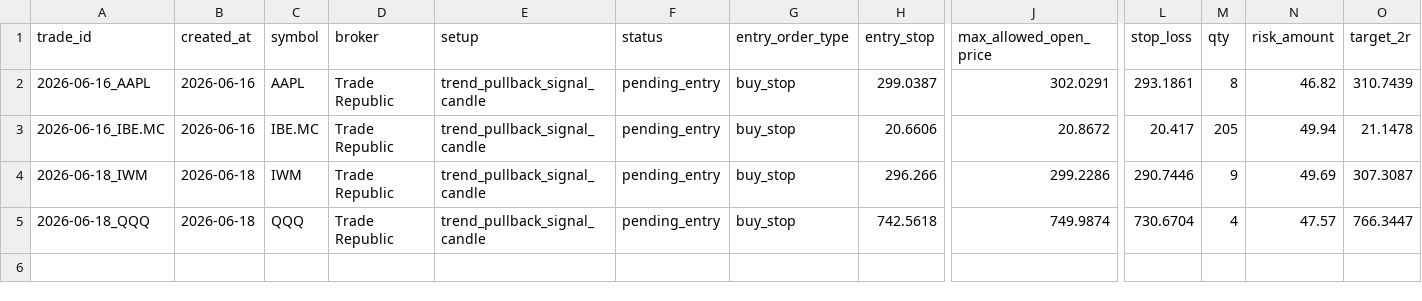
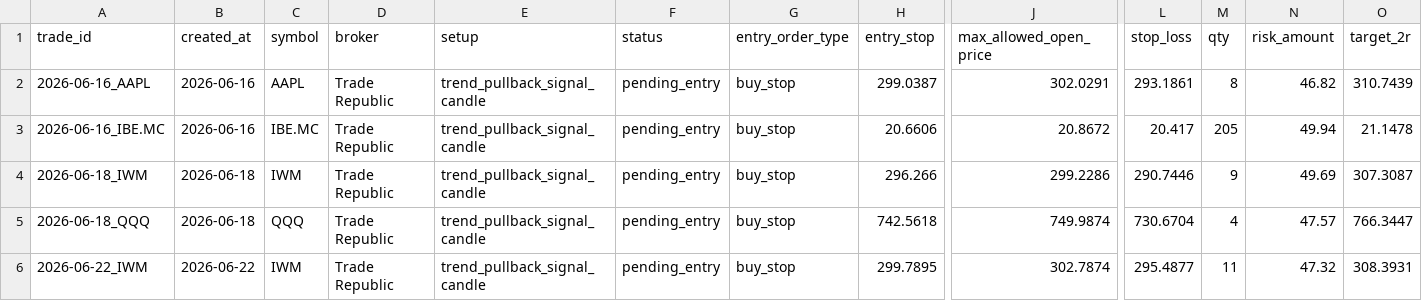
Before and after one commit to xarliev/trading-strategy-dashboard, a CSV file: data/processed/trading_journal.csv, drawn as a sheet; only a part is shown, gaps mark what is left out; rows hold the shown columns only; the diff names each change by its address in the sheet, - before the commit and + after, or states it on an @@ line.

```diff
--- a/data/processed/trading_journal.csv
+++ b/data/processed/trading_journal.csv
+row 6: 2026-06-22_IWM | 2026-06-22 | IWM | Trade Republic | trend_pullback_signal_candle | pending_entry | buy_stop | 299.7895 | 302.7874 | 295.4877 | 11 | 47.32 | 308.3931
```
Also changed, not shown: data/processed/scan_diagnostics_latest.csv, data/processed/signals_latest.csv, 7 other files.
